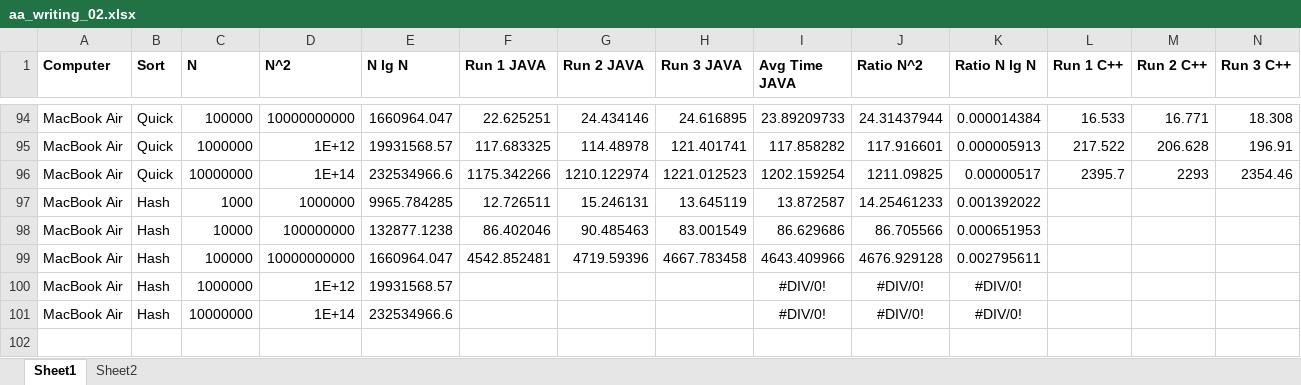
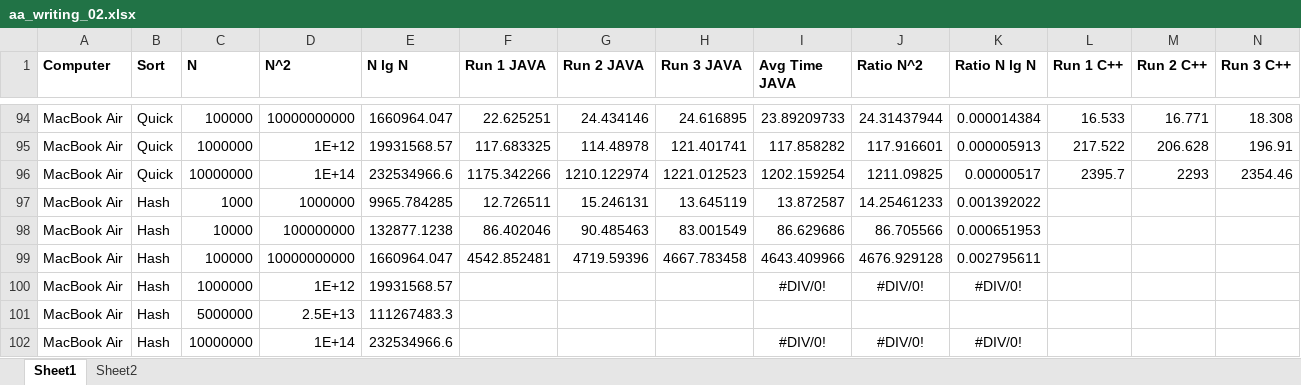
Before and after one commit to rebeccadrucker/sort-runtime-project, an Excel workbook: Testing/aa_writing_02.xlsx, sheet Sheet1, drawn as a sheet; only a part is shown, gaps mark what is left out; values as stored, in another font and other column widths than the file's, no borders; rows hold the shown columns only; the diff names each change by its address in the sheet, - before the commit and + after, or states it on an @@ line.

```diff
--- a/Testing/aa_writing_02.xlsx (sheet Sheet1)
+++ b/Testing/aa_writing_02.xlsx (sheet Sheet1)
+row 101: MacBook Air | Hash | 5000000 | 2.5E+13 | 111267483.3
```
Also changed, not shown: 6 other files.
